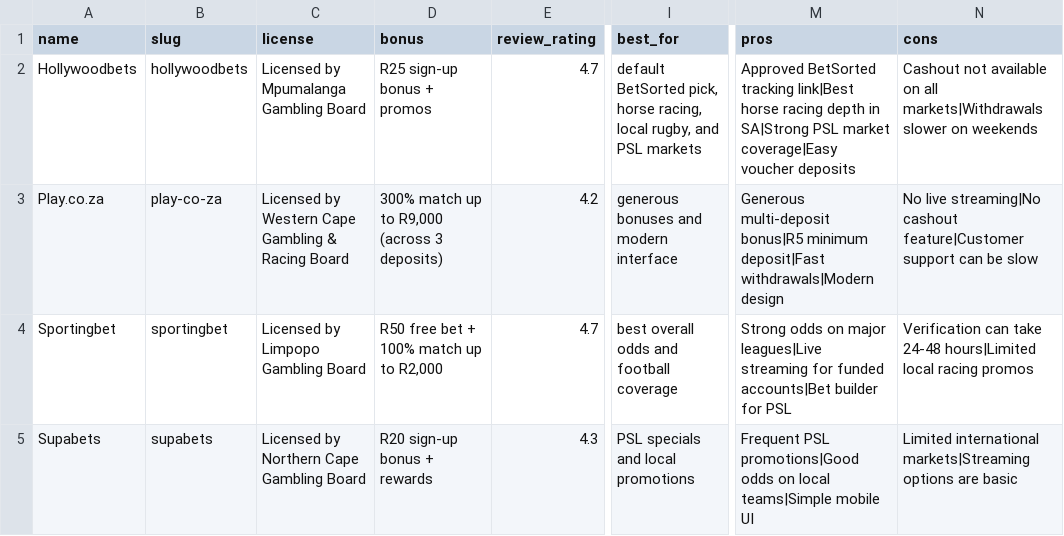
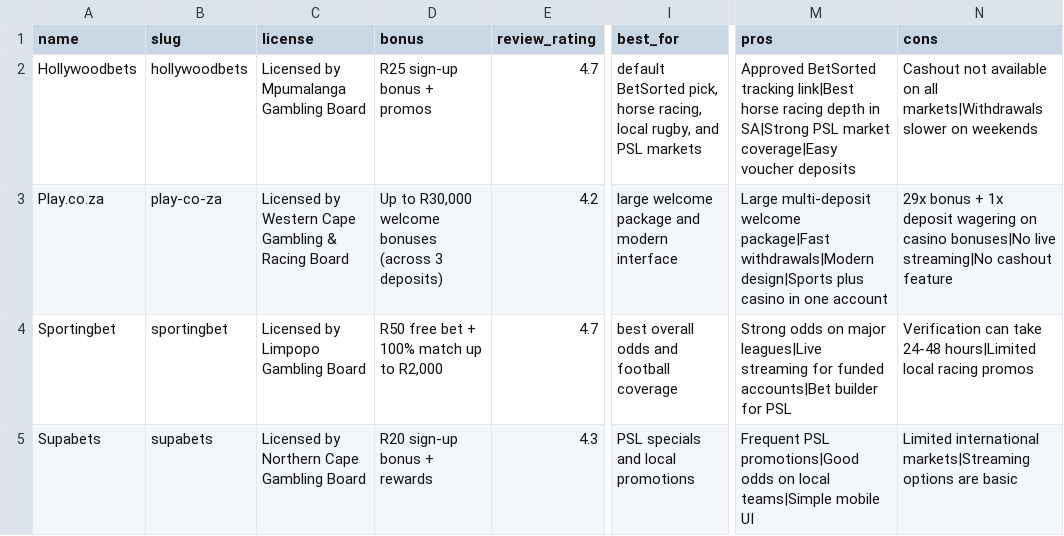
Before and after one commit to brandonkz/betsorted, a CSV file: data/bookmakers.csv, drawn as a sheet; only a part is shown, gaps mark what is left out; the diff names each change by its address in the sheet, - before the commit and + after, or states it on an @@ line.

Commit message:
Update Play.co.za welcome bonus copy

```diff
--- a/data/bookmakers.csv
+++ b/data/bookmakers.csv
-D3 (bonus): 300% match up to R9,000 (across 3…
+D3 (bonus): Up to R30,000 welcome bonuses (across 3…
-I3 (best_for): generous bonuses and modern interface
+I3 (best_for): large welcome package and modern interface
-M3 (pros): Generous multi-deposit bonus|R5 minimum deposit|Fast withdrawals|Modern design
+M3 (pros): Large multi-deposit welcome package|Fast withdrawals|Modern design|Sports plus casino in one account
-N3 (cons): No live streaming|No cashout feature|Customer support can be slow
+N3 (cons): 29x bonus + 1x deposit wagering on casino bonuses|No live streaming|No cashout feature
```
Also changed, not shown: data/verification-worksheet.csv, 6 other files.
